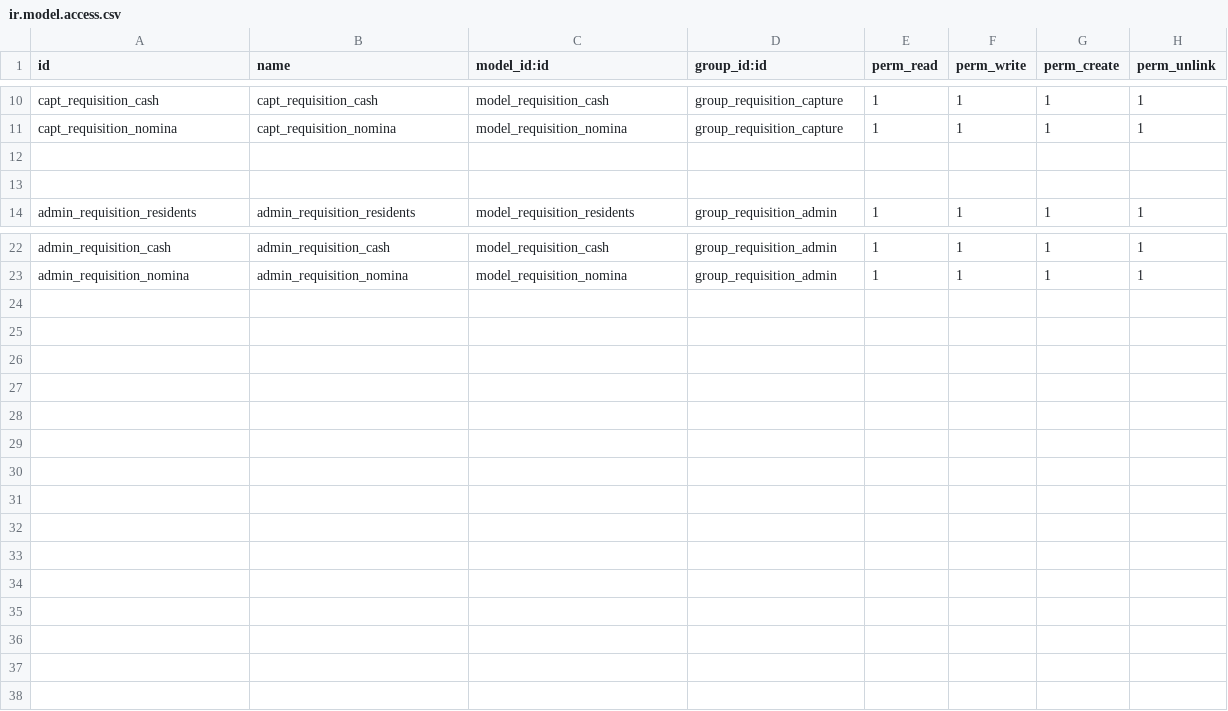
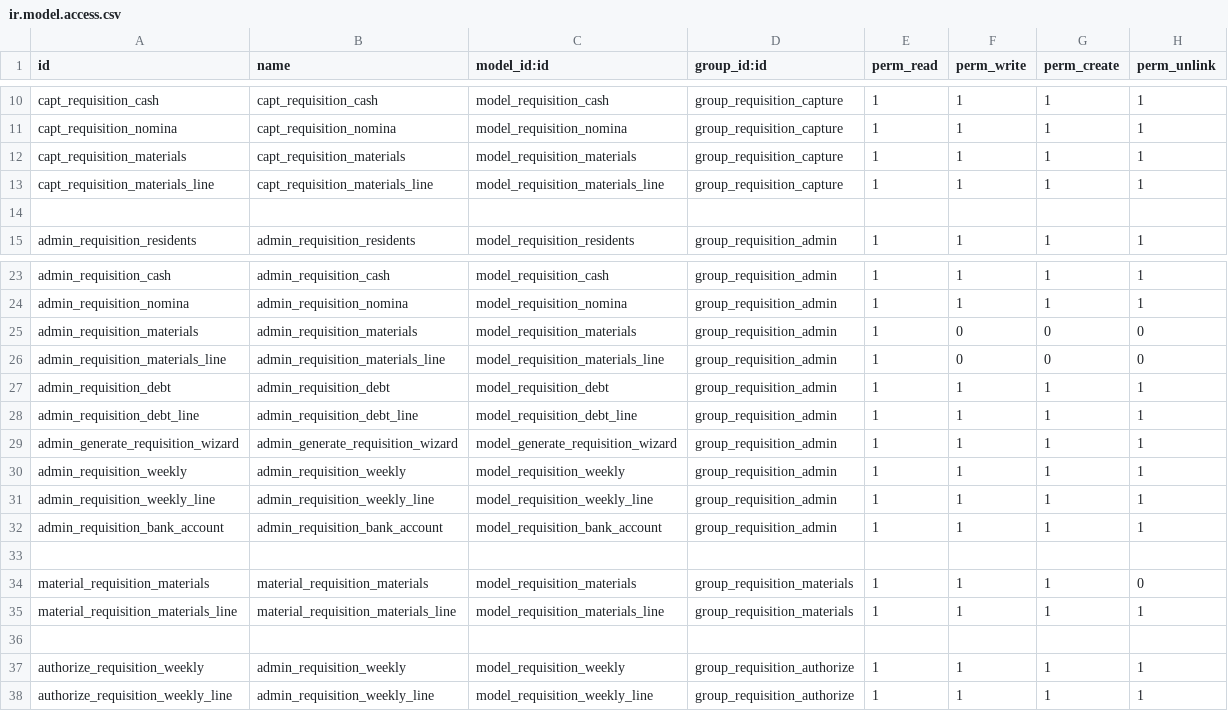
Before and after one commit to ehb1703/TCConstructora, a CSV file: requisition_residents/security/ir.model.access.csv, drawn as a sheet; only a part is shown, gaps mark what is left out; the diff names each change by its address in the sheet, - before the commit and + after, or states it on an @@ line.

```diff
--- a/requisition_residents/security/ir.model.access.csv
+++ b/requisition_residents/security/ir.model.access.csv
-row 12: (empty)
+row 12: capt_requisition_materials | capt_requisition_materials | model_requisition_materials | group_requisition_capture | 1 | 1 | 1 | 1
+row 13: capt_requisition_materials_line | capt_requisition_materials_line | model_requisition_materials_line | group_requisition_capture | 1 | 1 | 1 | 1
+row 25: admin_requisition_materials | admin_requisition_materials | model_requisition_materials | group_requisition_admin | 1 | 0 | 0 | 0
+row 26: admin_requisition_materials_line | admin_requisition_materials_line | model_requisition_materials_line | group_requisition_admin | 1 | 0 | 0 | 0
+row 27: admin_requisition_debt | admin_requisition_debt | model_requisition_debt | group_requisition_admin | 1 | 1 | 1 | 1
+row 28: admin_requisition_debt_line | admin_requisition_debt_line | model_requisition_debt_line | group_requisition_admin | 1 | 1 | 1 | 1
+row 29: admin_generate_requisition_wizard | admin_generate_requisition_wizard | model_generate_requisition_wizard | group_requisition_admin | 1 | 1 | 1 | 1
+row 30: admin_requisition_weekly | admin_requisition_weekly | model_requisition_weekly | group_requisition_admin | 1 | 1 | 1 | 1
+row 31: admin_requisition_weekly_line | admin_requisition_weekly_line | model_requisition_weekly_line | group_requisition_admin | 1 | 1 | 1 | 1
+row 32: admin_requisition_bank_account | admin_requisition_bank_account | model_requisition_bank_account | group_requisition_admin | 1 | 1 | 1 | 1
+row 33: (empty)
+row 34: material_requisition_materials | material_requisition_materials | model_requisition_materials | group_requisition_materials | 1 | 1 | 1 | 0
+row 35: material_requisition_materials_line | material_requisition_materials_line | model_requisition_materials_line | group_requisition_materials | 1 | 1 | 1 | 1
+row 36: (empty)
+row 37: authorize_requisition_weekly | admin_requisition_weekly | model_requisition_weekly | group_requisition_authorize | 1 | 1 | 1 | 1
+row 38: authorize_requisition_weekly_line | admin_requisition_weekly_line | model_requisition_weekly_line | group_requisition_authorize | 1 | 1 | 1 | 1
```
Also changed, not shown: 28 other files.
